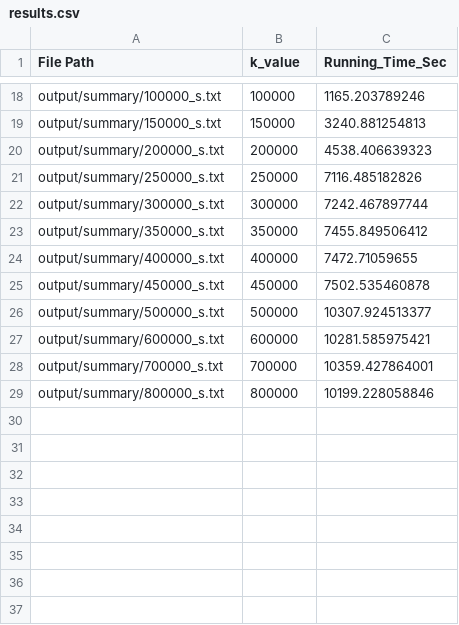
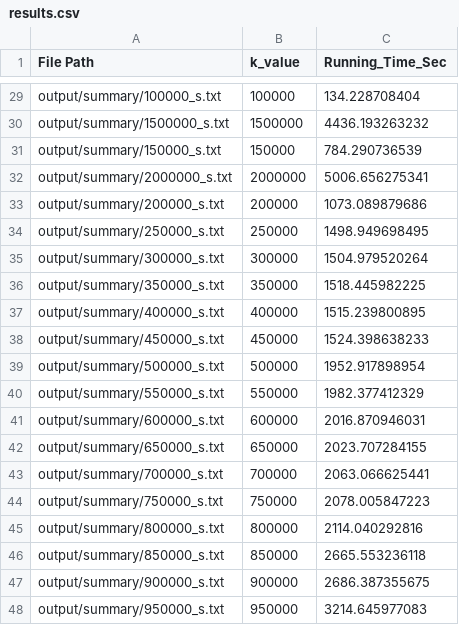
Before and after one commit to sarielhp/rust_k_perimeter, a CSV file: misc/results.csv, drawn as a sheet; only a part is shown, gaps mark what is left out; addresses are those after the commit; the diff covers the shown part only; the diff names each change by its address in the sheet, - before the commit and + after, or states it on an @@ line.

Commit message:
Auto-commit: 2026-03-26 07:46:41
Updated scripts, add back max edge len output

--- Files ready to be committed ---
M  Cargo.lock
M  Cargo.toml
M  misc/extracted_data.csv
M  misc/results.csv
M  misc/rt_table.tex
M  misc/summary_files.txt
A  plots/configs_computed.pdf
M  plots/rt_fit.pdf
M  scripts/do_tests
M  scripts/extract_running_time.jl
M  scripts/gen_plots
M  scripts/generate_table.jl
M  scripts/log_fit.jl
A  scripts/plots.jl
A  scripts/update_paper_and_plots
M  src/dp.rs
M  src/geom.rs
M  src/main.rs
------------------------------------

```diff
--- a/misc/results.csv
+++ b/misc/results.csv
-C29 (Running_Time_Sec): 1165.203789246
+C29 (Running_Time_Sec): 134.228708404
+row 30: output/summary/1500000_s.txt | 1500000 | 4436.193263232
-C31 (Running_Time_Sec): 3240.881254813
+C31 (Running_Time_Sec): 784.290736539
+row 32: output/summary/2000000_s.txt | 2000000 | 5006.656275341
-C33 (Running_Time_Sec): 4538.406639323
+C33 (Running_Time_Sec): 1073.089879686
-C34 (Running_Time_Sec): 7116.485182826
+C34 (Running_Time_Sec): 1498.949698495
-C35 (Running_Time_Sec): 7242.467897744
+C35 (Running_Time_Sec): 1504.979520264
-C36 (Running_Time_Sec): 7455.849506412
+C36 (Running_Time_Sec): 1518.445982225
-C37 (Running_Time_Sec): 7472.71059655
+C37 (Running_Time_Sec): 1515.239800895
-C38 (Running_Time_Sec): 7502.535460878
+C38 (Running_Time_Sec): 1524.398638233
-C39 (Running_Time_Sec): 10307.924513377
+C39 (Running_Time_Sec): 1952.917898954
+row 40: output/summary/550000_s.txt | 550000 | 1982.377412329
-C41 (Running_Time_Sec): 10281.585975421
+C41 (Running_Time_Sec): 2016.870946031
+row 42: output/summary/650000_s.txt | 650000 | 2023.707284155
-C43 (Running_Time_Sec): 10359.427864001
+C43 (Running_Time_Sec): 2063.066625441
+row 44: output/summary/750000_s.txt | 750000 | 2078.005847223
-C45 (Running_Time_Sec): 10199.228058846
+C45 (Running_Time_Sec): 2114.040292816
+row 46: output/summary/850000_s.txt | 850000 | 2665.553236118
+row 47: output/summary/900000_s.txt | 900000 | 2686.387355675
+row 48: output/summary/950000_s.txt | 950000 | 3214.645977083
```
Also changed, not shown: 11 added rows and 16 edited cells elsewhere in this file, 16 other files.
